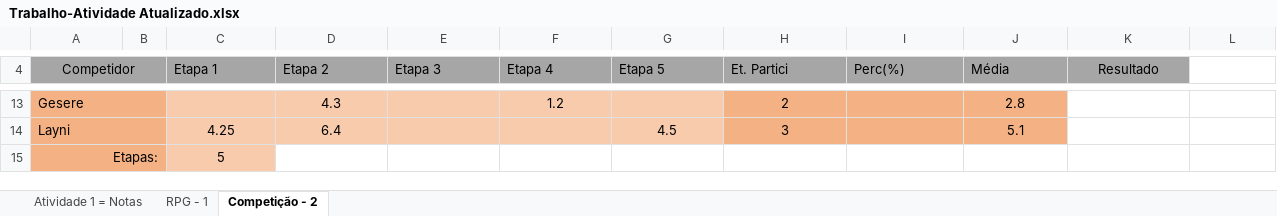
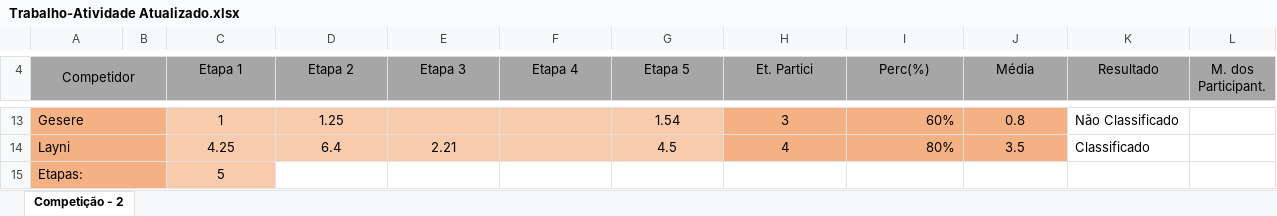
Before and after one commit to MonoDryad/Curso, an Excel workbook: Documentos/Trabalho-Atividade Atualizado.xlsx, sheet Competição - 2, drawn as a sheet; only a part is shown, gaps mark what is left out; values as stored, in another font and other column widths than the file's, no borders; conditional formats not drawn; the diff covers the shown part only; the diff names each change by its address in the sheet, - before the commit and + after, or states it on an @@ line.

Commit message:
Update Trabalho-Atividade Atualizado.xlsx

```diff
--- a/Documentos/Trabalho-Atividade Atualizado.xlsx (sheet Competição - 2)
+++ b/Documentos/Trabalho-Atividade Atualizado.xlsx (sheet Competição - 2)
@@ sheet tab hidden: Atividade 1 = Notas @@
@@ sheet tab hidden: RPG - 1 @@
-C4:J4 alignment: left
+C4:J4 alignment: center
-L4: (empty)
+L4: M. dos Participant.
-L4 fill: none
+L4 fill: #A6A6A6
-C13 (Etapa 1): (empty)
+C13 (Etapa 1): 1
-D13 (Etapa 2): 4.3
+D13 (Etapa 2): 1.25
-F13 (Etapa 4): 1.2
+F13 (Etapa 4): (empty)
-G13 (Etapa 5): (empty)
+G13 (Etapa 5): 1.54
-H13 (Et. Partici): 2
+H13 (Et. Partici): 3
-I13 (Perc(%)): (empty)
+I13 (Perc(%)): 60%
-J13 (Média): 2.8
+J13 (Média): 0.8
-K13 (Resultado): (empty)
+K13 (Resultado): Não Classificado
-E14 (Etapa 3): (empty)
+E14 (Etapa 3): 2.21
-H14 (Et. Partici): 3
+H14 (Et. Partici): 4
-I14 (Perc(%)): (empty)
+I14 (Perc(%)): 80%
-J14 (Média): 5.1
+J14 (Média): 3.5
-K14 (Resultado): (empty)
+K14 (Resultado): Classificado
-A15 alignment: right
+A15 alignment: left
```
Also changed, not shown: 1 added row, 1 removed row, 25 edited cells and cell formats elsewhere in this sheet, formulas that keep their value.
